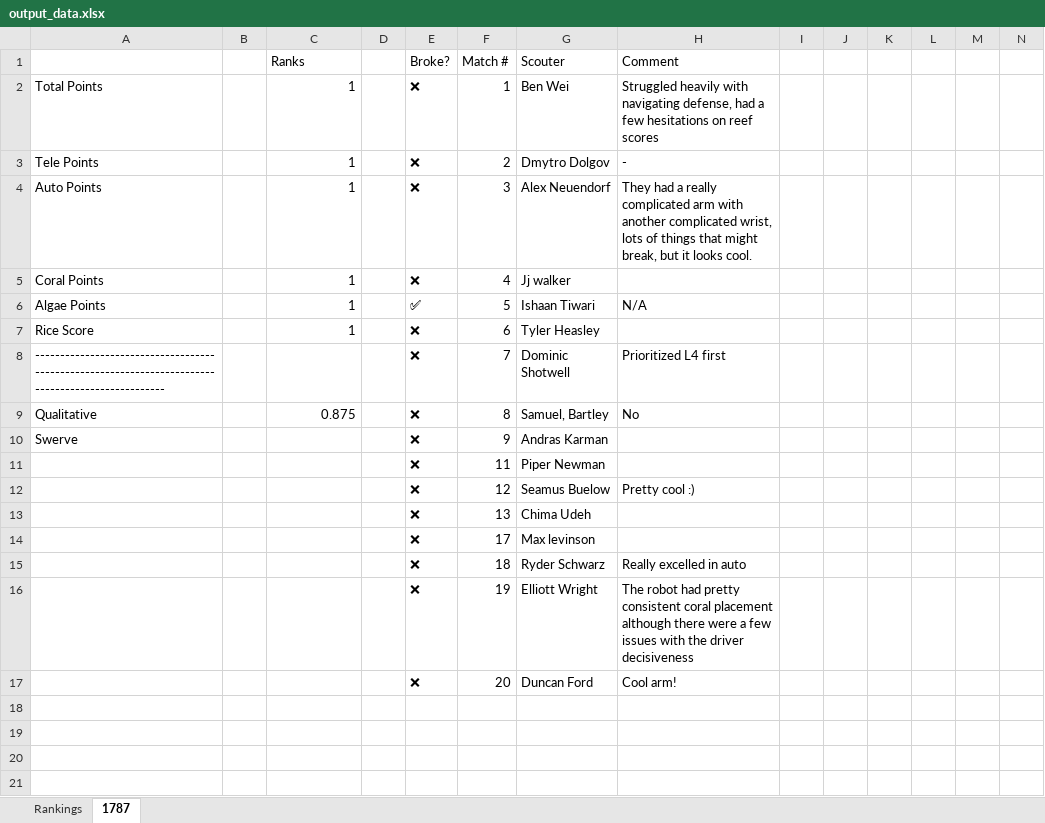
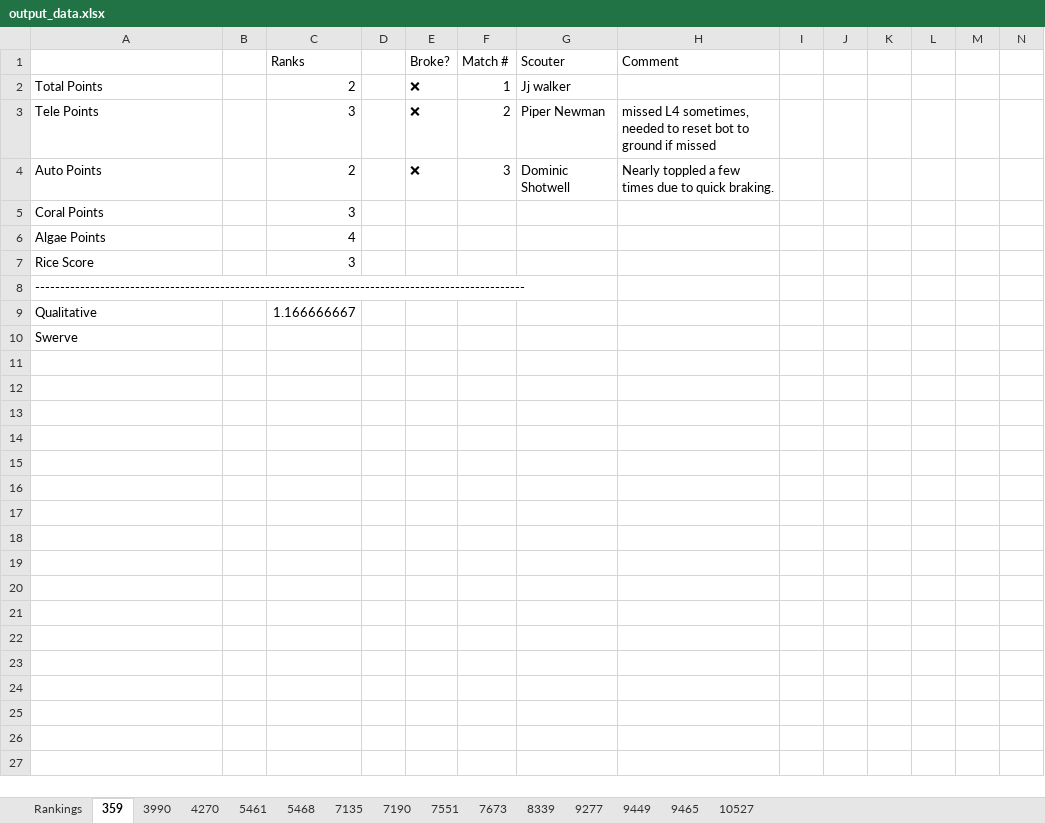
Before and after one commit to FRC1787/scouting, an Excel workbook: output_data.xlsx, sheet 359, drawn as a sheet; only a part is shown; the shorter side is filled out with more unchanged rows; values as stored, in another font and other column widths than the file's, no borders; charts and pictures not drawn; removed rows and columns are numbered as before the commit, all else as after; rows hold the shown columns only; the diff covers the shown part only; the diff names each change by its address in the sheet, - before the commit and + after, or states it on an @@ line.

Commit message:
Fixed some stuff
Fixed the weird logic in the for loops determining all of the teams rankings will go back and look at it again to clean it up but it works, also fixed other stupid mistakes.

```diff
--- a/output_data.xlsx (sheet 359)
+++ b/output_data.xlsx (sheet 359)
-sheet tab: 1787
+sheet tab: 359
+sheet tab: 3990
+sheet tab: 4270
+sheet tab: 5461
+sheet tab: 5468
+sheet tab: 7135
+sheet tab: 7190
+sheet tab: 7551
+sheet tab: 7673
+sheet tab: 8339
+sheet tab: 9277
+sheet tab: 9449
+sheet tab: 9465
+sheet tab: 10527
-C2 (Ranks): 1
+C2 (Ranks): 2
-G2 (Scouter): Ben Wei
+G2 (Scouter): Jj walker
-H2 (Comment): Struggled heavily with navigating defense, had a few hesitations on reef scores
+H2 (Comment): (empty)
-C3 (Ranks): 1
+C3 (Ranks): 3
-G3 (Scouter): Dmytro Dolgov
+G3 (Scouter): Piper Newman
-H3 (Comment): -
+H3 (Comment): missed L4 sometimes, needed to reset bot to ground if missed
-C4 (Ranks): 1
+C4 (Ranks): 2
-G4 (Scouter): Alex Neuendorf
+G4 (Scouter): Dominic Shotwell
-H4 (Comment): They had a really complicated arm with another complicated wrist, lots of things that might break, but it looks cool.
+H4 (Comment): Nearly toppled a few times due to quick braking.
-row 5: Coral Points |  | 1 |  | ❌ | 4 | Jj walker
-row 6: Algae Points |  | 1 |  | ✅ | 5 | Ishaan Tiwari | N/A
-row 7: Rice Score |  | 1 |  | ❌ | 6 | Tyler Heasley
-row 8: -------------------------------------------------------------------------------------------------- |  |  |  | ❌ | 7 | Dominic Shotwell | Prioritized L4 first
-row 9: Qualitative |  | 0.875 |  | ❌ | 8 | Samuel, Bartley | No
-row 10: Swerve |  |  |  | ❌ | 9 | Andras Karman
+row 5: Coral Points |  | 3
+row 6: Algae Points |  | 4
+row 7: Rice Score |  | 3
+row 8: --------------------------------------------------------------------------------------------------
+row 9: Qualitative |  | 1.166666667
+row 10: Swerve
-row 11:  |  |  |  | ❌ | 11 | Piper Newman
+row 11: (empty)
-row 12:  |  |  |  | ❌ | 12 | Seamus Buelow | Pretty cool :)
+row 12: (empty)
-row 13:  |  |  |  | ❌ | 13 | Chima Udeh
+row 13: (empty)
-row 14:  |  |  |  | ❌ | 17 | Max levinson
+row 14: (empty)
-row 15:  |  |  |  | ❌ | 18 | Ryder Schwarz | Really excelled in auto
+row 15: (empty)
-row 16:  |  |  |  | ❌ | 19 | Elliott Wright | The robot had pretty consistent coral placement although there were a few issues with the driver decisiveness
+row 16: (empty)
-row 17:  |  |  |  | ❌ | 20 | Duncan Ford | Cool arm!
+row 17: (empty)
```
Also changed, not shown: 2 added rows, 14 removed rows and 6 edited cells elsewhere in this sheet, sheet Rankings, charts or pictures, 3 other files.
